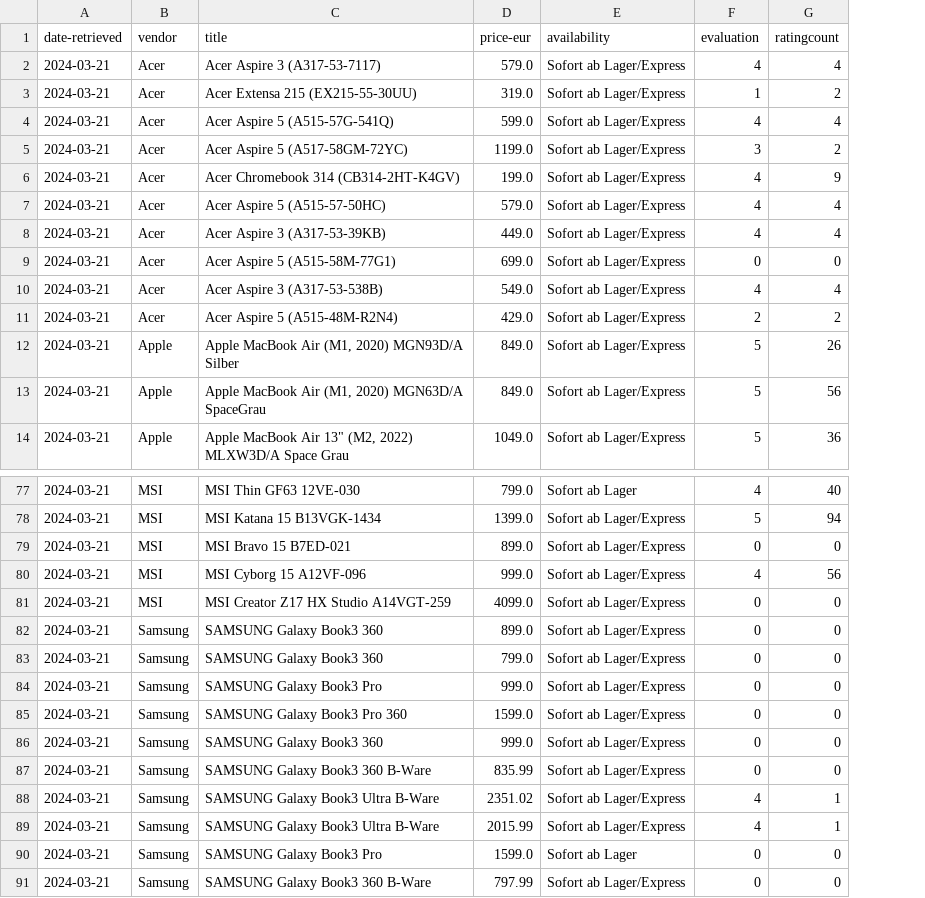
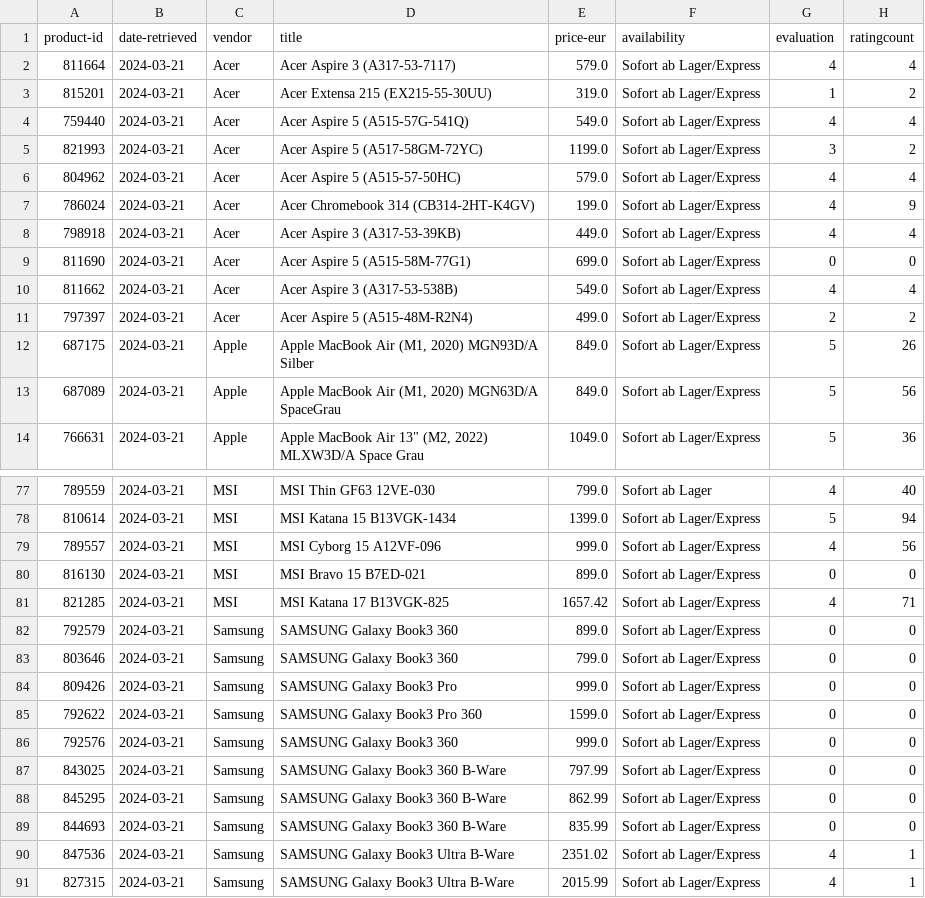
Before and after one commit to NightmindOfficial/whu-wmcc, a CSV file: group_assignment_1/nbb_notebooks_allbrands_2024-03-22.csv, drawn as a sheet; only a part is shown, gaps mark what is left out; removed rows and columns are numbered as before the commit, all else as after; the diff covers the shown part only; the diff names each change by its address in the sheet, - before the commit and + after, or states it on an @@ line.

```diff
--- a/group_assignment_1/nbb_notebooks_allbrands_2024-03-22.csv
+++ b/group_assignment_1/nbb_notebooks_allbrands_2024-03-22.csv
+column A (product-id), rows 2-5: 811664 | 815201 | 759440 | 821993; rows 7-14: 786024 | 798918 | 811690 | 811662 | 797397 | 687175 | 687089 | 766631; rows 77-78: 789559 | 810614; rows 80-86: 816130 | 821285 | 792579 | 803646 | 809426 | 792622 | 792576; rows 89-91: 844693 | 847536 | 827315
-E4 (price-eur): 599.0
+E4 (price-eur): 549.0
@@ row 7 moved to row 6: 804962 @@
-E11 (price-eur): 429.0
+E11 (price-eur): 499.0
+row 79: 789557 | 2024-03-21 | MSI | MSI Cyborg 15 A12VF-096 | 999.0 | Sofort ab Lager/Express | 4 | 56
-D81 (title): MSI Cyborg 15 A12VF-096
+D81 (title): MSI Katana 17 B13VGK-825
-E81 (price-eur): 999.0
+E81 (price-eur): 1657.42
-H81 (ratingcount): 56
+H81 (ratingcount): 71
-row 81: 2024-03-21 | MSI | MSI Creator Z17 HX Studio A14VGT-259 | 4099.0 | Sofort ab Lager/Express | 0 | 0
@@ row 91 moved to row 87: 843025 @@
+row 88: 845295 | 2024-03-21 | Samsung | SAMSUNG Galaxy Book3 360 B-Ware | 862.99 | Sofort ab Lager/Express | 0 | 0
-row 90: 2024-03-21 | Samsung | SAMSUNG Galaxy Book3 Pro | 1599.0 | Sofort ab Lager | 0 | 0
```
Also changed, not shown: 2 added rows, 2 removed rows, 4 moved rows and 23 edited cells elsewhere in this file, 1 other file.
